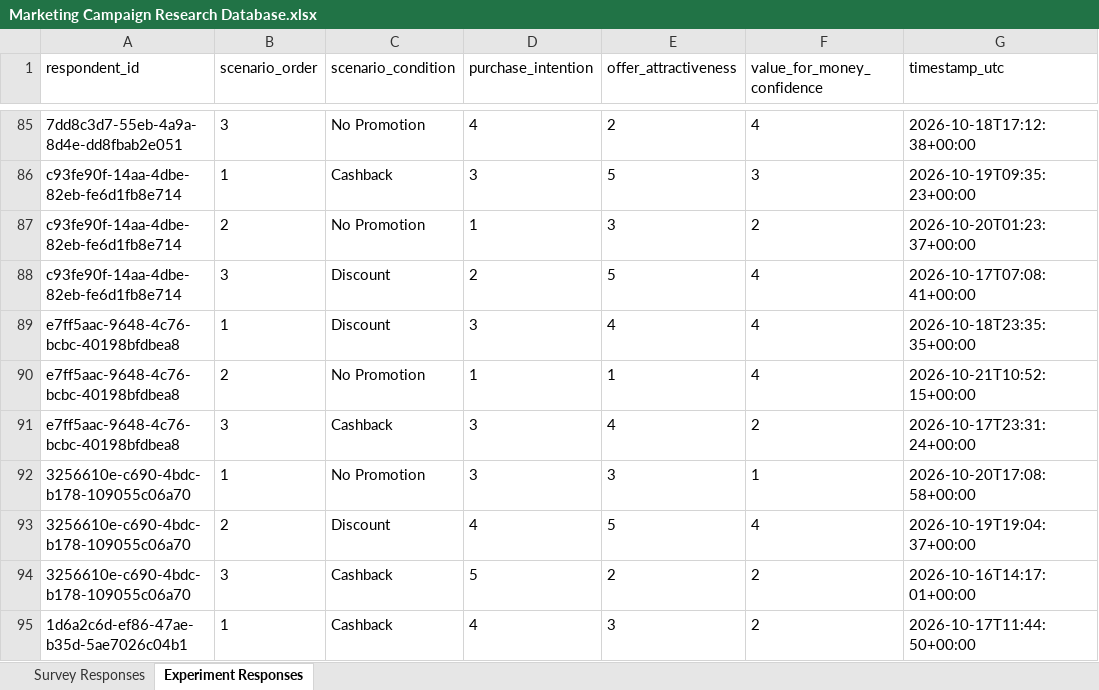
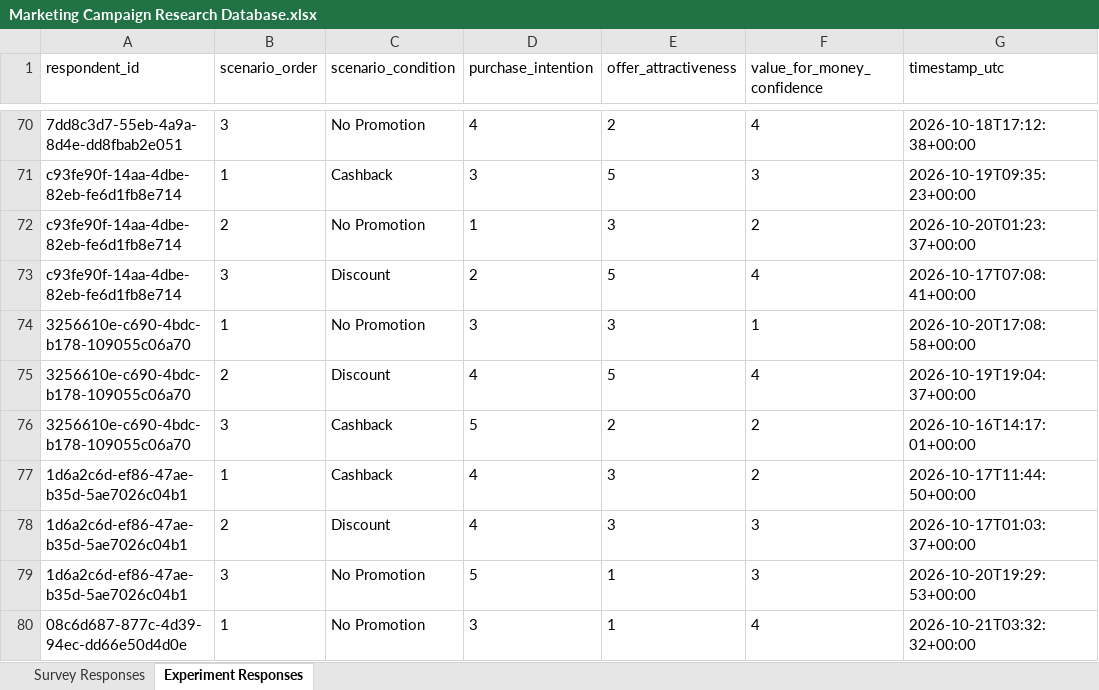
Before and after one commit to santoshreddyg06/marketing-campaign-effectiveness, an Excel workbook: Marketing Campaign Research Database.xlsx, sheet Experiment Responses, drawn as a sheet; only a part is shown, gaps mark what is left out; the shorter side is filled out with more unchanged rows; values as stored, in another font and other column widths than the file's, no borders; the diff covers the shown part only; the diff names each change by its address in the sheet, - before the commit and + after, or states it on an @@ line.

Commit message:
Update survey responses and experiment responses with 6 in-progress IDs

```diff
--- a/Marketing Campaign Research Database.xlsx (sheet Experiment Responses)
+++ b/Marketing Campaign Research Database.xlsx (sheet Experiment Responses)
-row 89: e7ff5aac-9648-4c76-bcbc-40198bfdbea8 | 1 | Discount | 3 | 4 | 4 | 2026-10-18T23:35:35+00:00
-row 90: e7ff5aac-9648-4c76-bcbc-40198bfdbea8 | 2 | No Promotion | 1 | 1 | 4 | 2026-10-21T10:52:15+00:00
-row 91: e7ff5aac-9648-4c76-bcbc-40198bfdbea8 | 3 | Cashback | 3 | 4 | 2 | 2026-10-17T23:31:24+00:00
```
Also changed, not shown: 15 removed rows elsewhere in this sheet, sheet Survey Responses, 2 other files.
